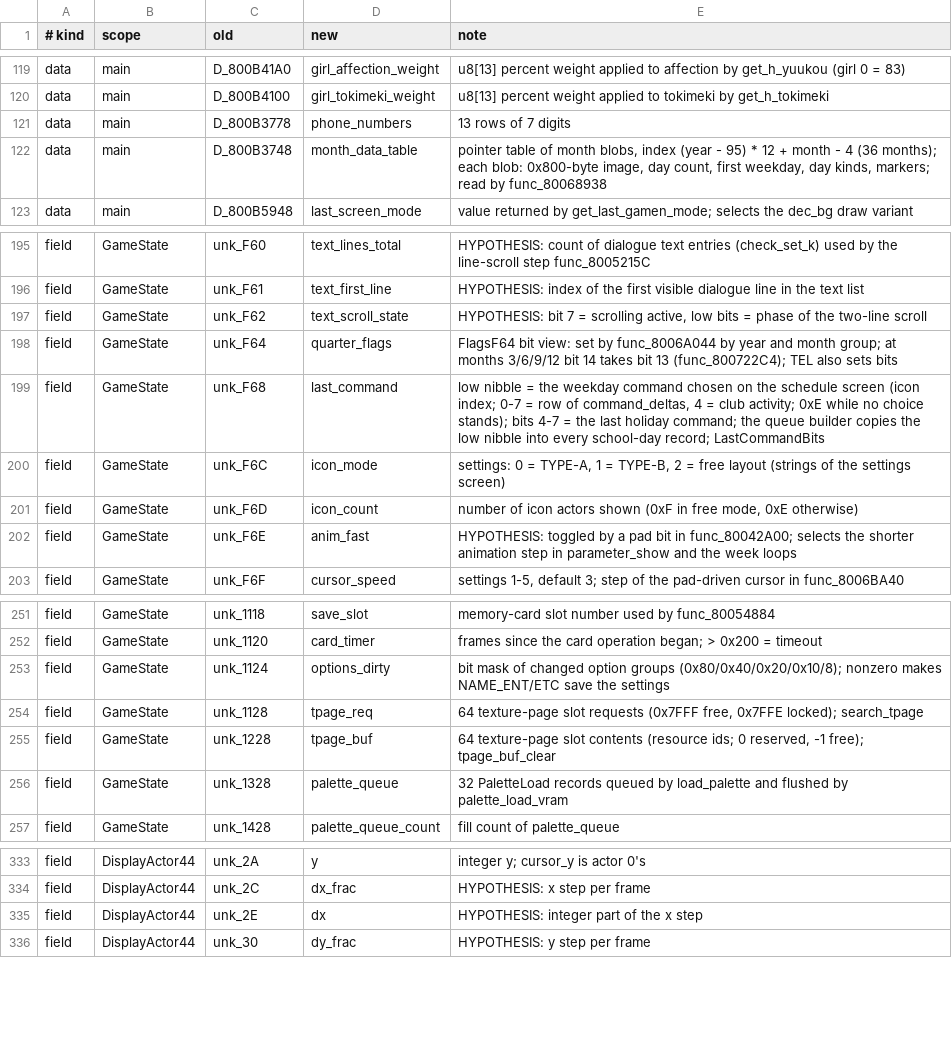
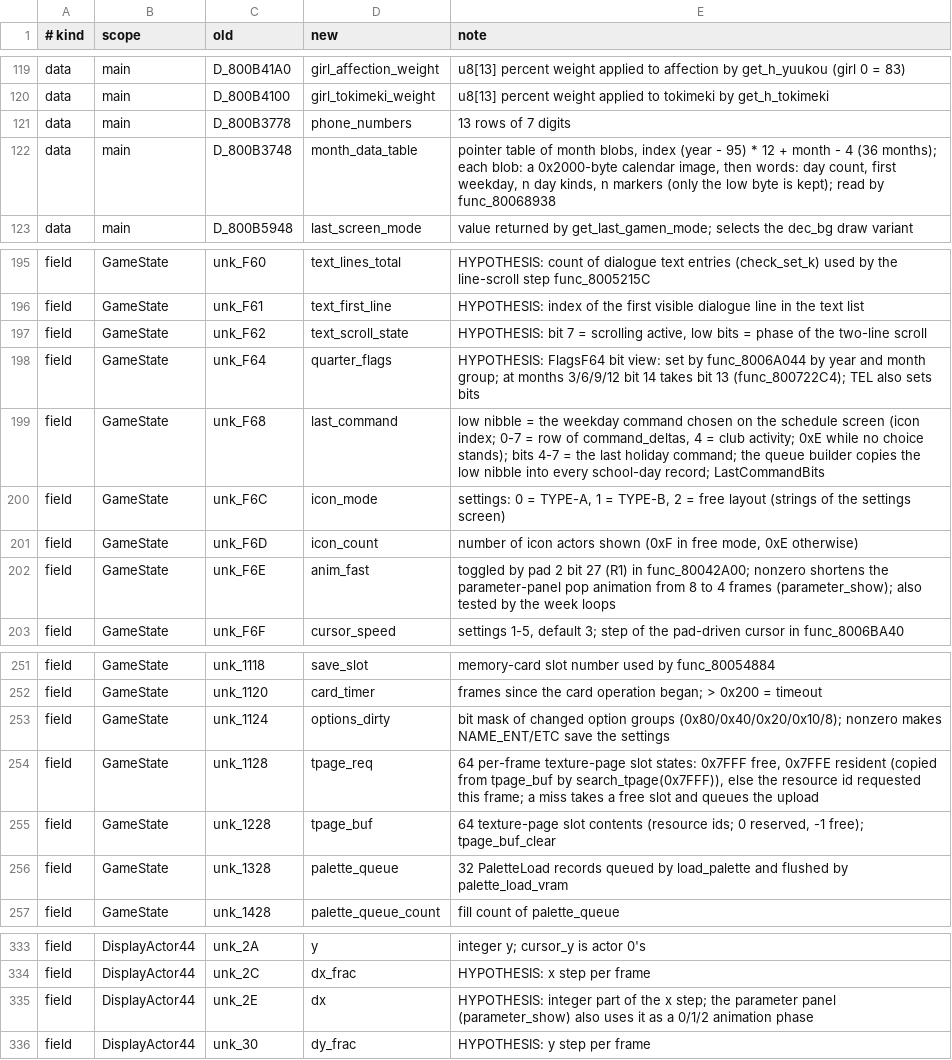
Before and after one commit to CosmicScribe64/tokimemo-ps1-decomp, a TSV file: config/renames/proposals/core.tsv, drawn as a sheet; only a part is shown, gaps mark what is left out.

```diff
--- a/config/renames/proposals/core.tsv
+++ b/config/renames/proposals/core.tsv
@@ -121,3 +121,3 @@ data	main	D_800B4100	girl_tokimeki_weight	u8[13] percent weight applied to tokim
 data	main	D_800B3778	phone_numbers	13 rows of 7 digits
-data	main	D_800B3748	month_data_table	pointer table of month blobs, index (year - 95) * 12 + month - 4 (36 months); each blob: 0x800-byte image, day count, first weekday, day kinds, markers; read by func_80068938
+data	main	D_800B3748	month_data_table	pointer table of month blobs, index (year - 95) * 12 + month - 4 (36 months); each blob: a 0x2000-byte calendar image, then words: day count, first weekday, n day kinds, n markers (only the low byte is kept); read by func_80068938
 data	main	D_800B5948	last_screen_mode	value returned by get_last_gamen_mode; selects the dec_bg draw variant
@@ -197,3 +197,3 @@ field	GameState	unk_F61	text_first_line	HYPOTHESIS: index of the first visible d
 field	GameState	unk_F62	text_scroll_state	HYPOTHESIS: bit 7 = scrolling active, low bits = phase of the two-line scroll
-field	GameState	unk_F64	quarter_flags	FlagsF64 bit view: set by func_8006A044 by year and month group; at months 3/6/9/12 bit 14 takes bit 13 (func_800722C4); TEL also sets bits
+field	GameState	unk_F64	quarter_flags	HYPOTHESIS: FlagsF64 bit view: set by func_8006A044 by year and month group; at months 3/6/9/12 bit 14 takes bit 13 (func_800722C4); TEL also sets bits
 field	GameState	unk_F68	last_command	low nibble = the weekday command chosen on the schedule screen (icon index; 0-7 = row of command_deltas, 4 = club activity; 0xE while no choice stands); bits 4-7 = the last holiday command; the queue builder copies the low nibble into every school-day record; LastCommandBits
@@ -201,3 +201,3 @@ field	GameState	unk_F6C	icon_mode	settings: 0 = TYPE-A, 1 = TYPE-B, 2 = free lay
 field	GameState	unk_F6D	icon_count	number of icon actors shown (0xF in free mode, 0xE otherwise)
-field	GameState	unk_F6E	anim_fast	HYPOTHESIS: toggled by a pad bit in func_80042A00; selects the shorter animation step in parameter_show and the week loops
+field	GameState	unk_F6E	anim_fast	toggled by pad 2 bit 27 (R1) in func_80042A00; nonzero shortens the parameter-panel pop animation from 8 to 4 frames (parameter_show); also tested by the week loops
 field	GameState	unk_F6F	cursor_speed	settings 1-5, default 3; step of the pad-driven cursor in func_8006BA40
@@ -253,3 +253,3 @@ field	GameState	unk_1120	card_timer	frames since the card operation began; > 0x2
 field	GameState	unk_1124	options_dirty	bit mask of changed option groups (0x80/0x40/0x20/0x10/8); nonzero makes NAME_ENT/ETC save the settings
-field	GameState	unk_1128	tpage_req	64 texture-page slot requests (0x7FFF free, 0x7FFE locked); search_tpage
+field	GameState	unk_1128	tpage_req	64 per-frame texture-page slot states: 0x7FFF free, 0x7FFE resident (copied from tpage_buf by search_tpage(0x7FFF)), else the resource id requested this frame; a miss takes a free slot and queues the upload
 field	GameState	unk_1228	tpage_buf	64 texture-page slot contents (resource ids; 0 reserved, -1 free); tpage_buf_clear
@@ -334,3 +334,3 @@ field	DisplayActor44	unk_2A	y	integer y; cursor_y is actor 0's
 field	DisplayActor44	unk_2C	dx_frac	HYPOTHESIS: x step per frame
-field	DisplayActor44	unk_2E	dx	HYPOTHESIS: integer part of the x step
+field	DisplayActor44	unk_2E	dx	HYPOTHESIS: integer part of the x step; the parameter panel (parameter_show) also uses it as a 0/1/2 animation phase
 field	DisplayActor44	unk_30	dy_frac	HYPOTHESIS: y step per frame
```
Also changed, not shown: 1 other file.
